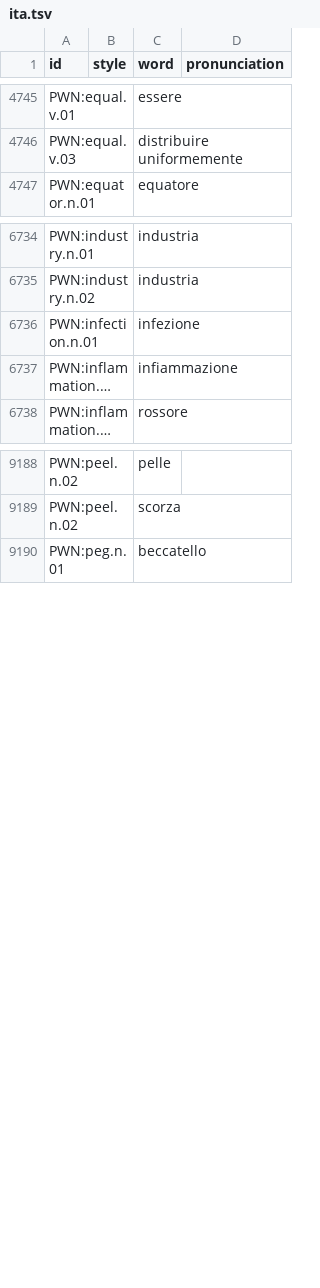
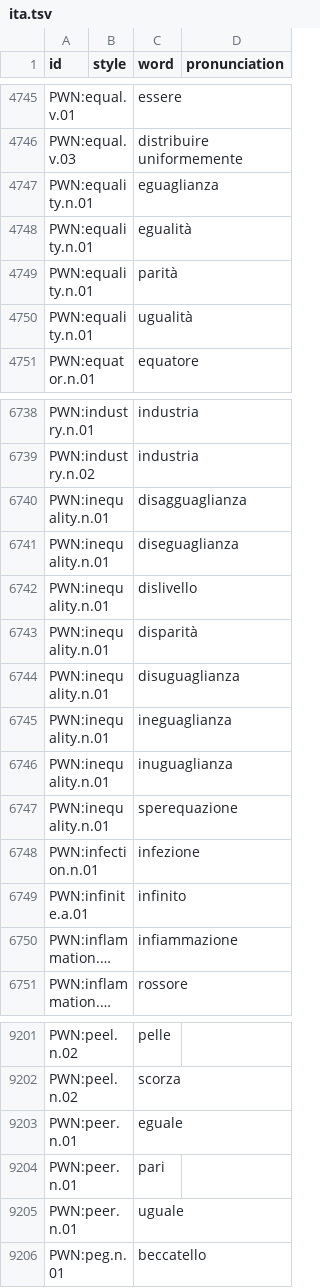
Before and after one commit to barumau/panlexia, a TSV file: dict/I/ita.tsv, drawn as a sheet; only a part is shown, gaps mark what is left out; long unchanged cells end in …; the diff covers the shown part only; the diff names each change by its address in the sheet, - before the commit and + after, or states it on an @@ line.

Commit message:
New concepts and words: equality, inequality, etc.

```diff
--- a/dict/I/ita.tsv
+++ b/dict/I/ita.tsv
+row 4747: PWN:equality.n.01 |  | eguaglianza
+row 4748: PWN:equality.n.01 |  | egualità
+row 4749: PWN:equality.n.01 |  | parità
+row 4750: PWN:equality.n.01 |  | ugualità
+row 6740: PWN:inequality.n.01 |  | disagguaglianza
+row 6741: PWN:inequality.n.01 |  | diseguaglianza
+row 6742: PWN:inequality.n.01 |  | dislivello
+row 6743: PWN:inequality.n.01 |  | disparità
+row 6744: PWN:inequality.n.01 |  | disuguaglianza
+row 6745: PWN:inequality.n.01 |  | ineguaglianza
+row 6746: PWN:inequality.n.01 |  | inuguaglianza
+row 6747: PWN:inequality.n.01 |  | sperequazione
+row 6749: PWN:infinite.a.01 |  | infinito
+row 9203: PWN:peer.n.01 |  | eguale
+row 9204: PWN:peer.n.01 |  | pari
+row 9205: PWN:peer.n.01 |  | uguale
```
Also changed, not shown: 6 added rows elsewhere in this file, concepts/E/eng-definition.tsv, dict/E/eng.tsv, 25 other files.
